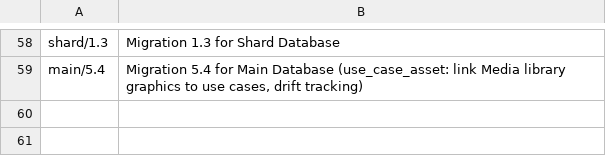
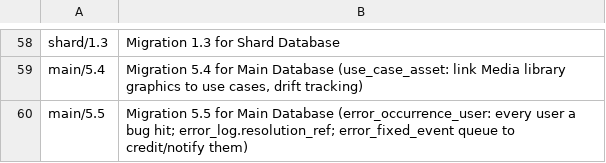
Before and after one commit to WaveNetworks/wave-networks-core, a TSV file: db_migrations/CLAIMED.tsv, drawn as a sheet; only a part is shown, gaps mark what is left out; the diff names each change by its address in the sheet, - before the commit and + after, or states it on an @@ line.

```diff
--- a/db_migrations/CLAIMED.tsv
+++ b/db_migrations/CLAIMED.tsv
+row 60: main/5.5 | Migration 5.5 for Main Database (error_occurrence_user: every user a bug hit; error_log.resolution_ref; error_fixed_event queue to credit/notify them)
```
Also changed, not shown: 6 other files.
